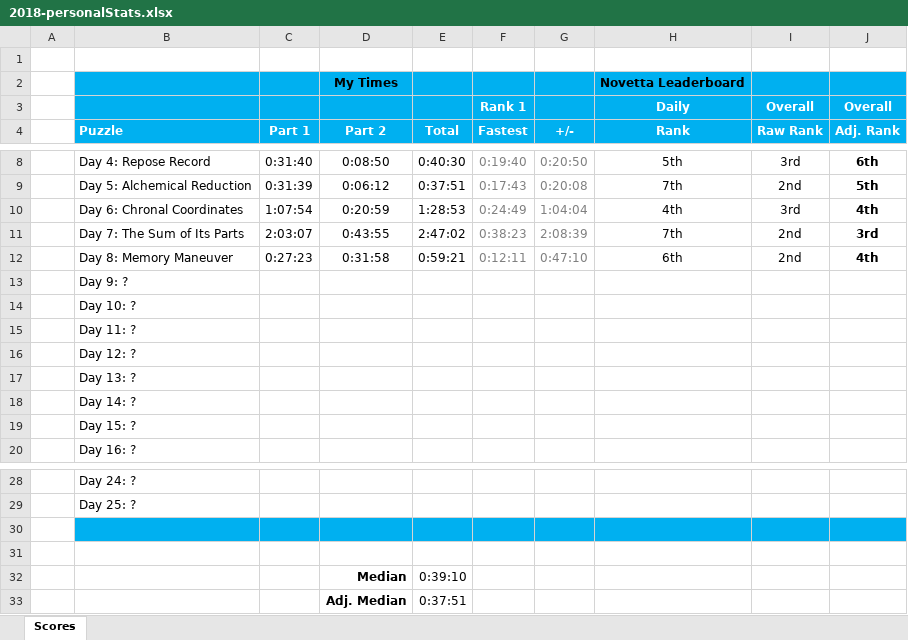
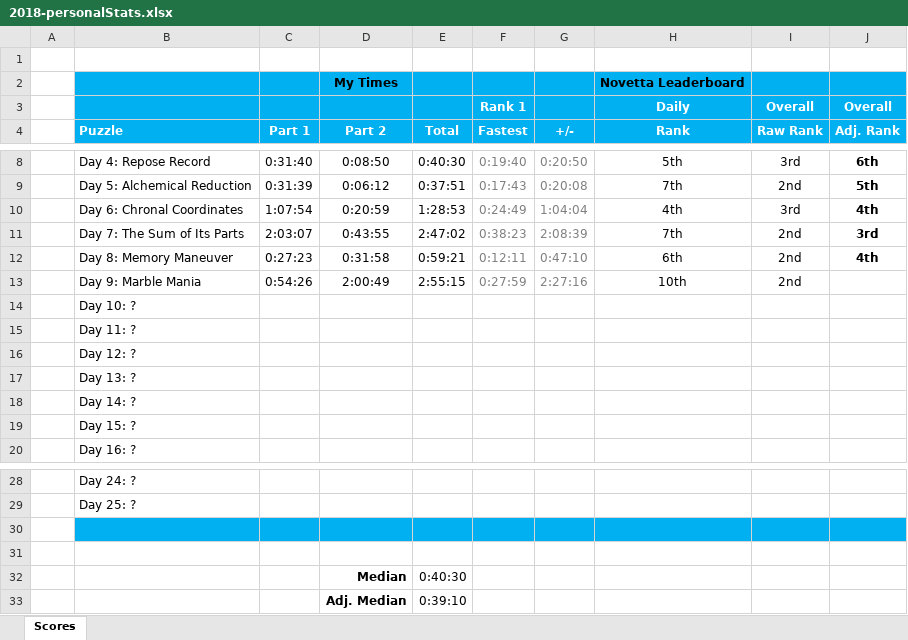
Before and after one commit to briuri/advent-of-code, an Excel workbook: data/viz/2018-personalStats.xlsx, sheet Scores, drawn as a sheet; only a part is shown, gaps mark what is left out; values as stored, in another font and other column widths than the file's, no borders; removed rows and columns are numbered as before the commit, all else as after; the diff names each change by its address in the sheet, - before the commit and + after, or states it on an @@ line.

```diff
--- a/data/viz/2018-personalStats.xlsx (sheet Scores)
+++ b/data/viz/2018-personalStats.xlsx (sheet Scores)
-row 13:  | Day 9: ?
+row 13:  | Day 9: Marble Mania | 0:54:26 | 2:00:49 | 2:55:15 | 0:27:59 | 2:27:16 | 10th | 2nd
-E32 (Total): 0:39:10
+E32 (Total): 0:40:30
-E33 (Total): 0:37:51
+E33 (Total): 0:39:10
```
Also changed, not shown: 2 other files.
